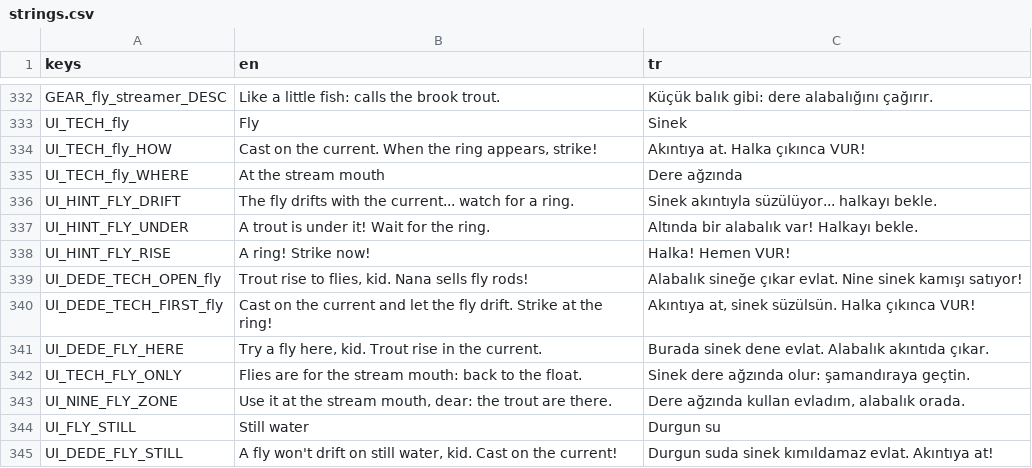
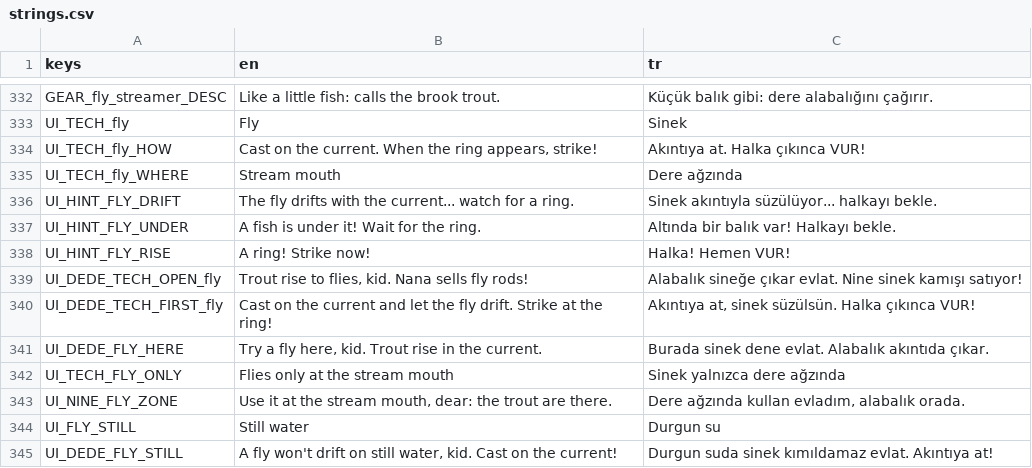
Before and after one commit to ErsinAydogmuss/game1, a CSV file: localization/strings.csv, drawn as a sheet; only a part is shown, gaps mark what is left out.

```diff
--- a/localization/strings.csv
+++ b/localization/strings.csv
@@ -334,5 +334,5 @@ UI_TECH_fly,Fly,Sinek
 UI_TECH_fly_HOW,"Cast on the current. When the ring appears, strike!","Akıntıya at. Halka çıkınca VUR!"
-UI_TECH_fly_WHERE,At the stream mouth,Dere ağzında
+UI_TECH_fly_WHERE,Stream mouth,Dere ağzında
 UI_HINT_FLY_DRIFT,The fly drifts with the current... watch for a ring.,Sinek akıntıyla süzülüyor... halkayı bekle.
-UI_HINT_FLY_UNDER,A trout is under it! Wait for the ring.,Altında bir alabalık var! Halkayı bekle.
+UI_HINT_FLY_UNDER,A fish is under it! Wait for the ring.,Altında bir balık var! Halkayı bekle.
 UI_HINT_FLY_RISE,A ring! Strike now!,Halka! Hemen VUR!
@@ -341,3 +341,3 @@ UI_DEDE_TECH_FIRST_fly,"Cast on the current and let the fly drift. Strike at the
 UI_DEDE_FLY_HERE,"Try a fly here, kid. Trout rise in the current.","Burada sinek dene evlat. Alabalık akıntıda çıkar."
-UI_TECH_FLY_ONLY,"Flies are for the stream mouth: back to the float.","Sinek dere ağzında olur: şamandıraya geçtin."
+UI_TECH_FLY_ONLY,Flies only at the stream mouth,Sinek yalnızca dere ağzında
 UI_NINE_FLY_ZONE,"Use it at the stream mouth, dear: the trout are there.","Dere ağzında kullan evladım, alabalık orada."
```
Also changed, not shown: 20 other files.
